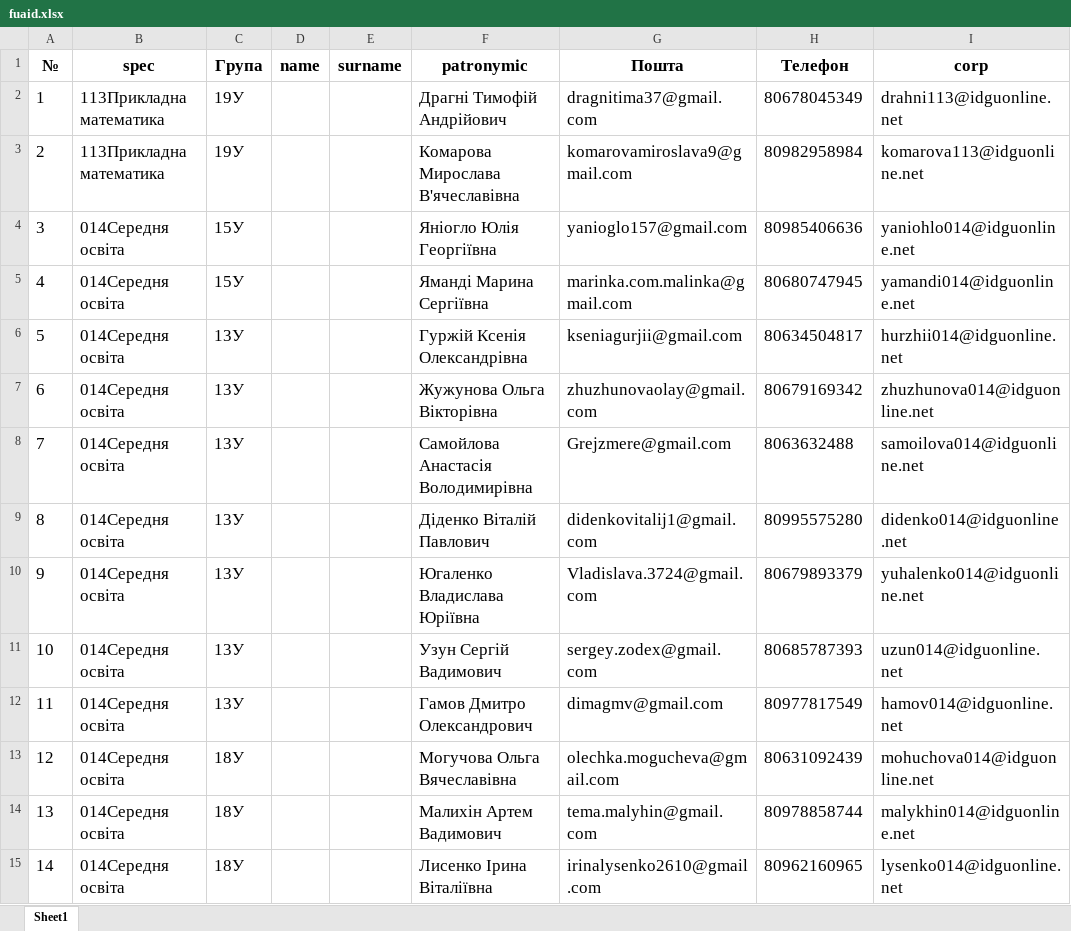
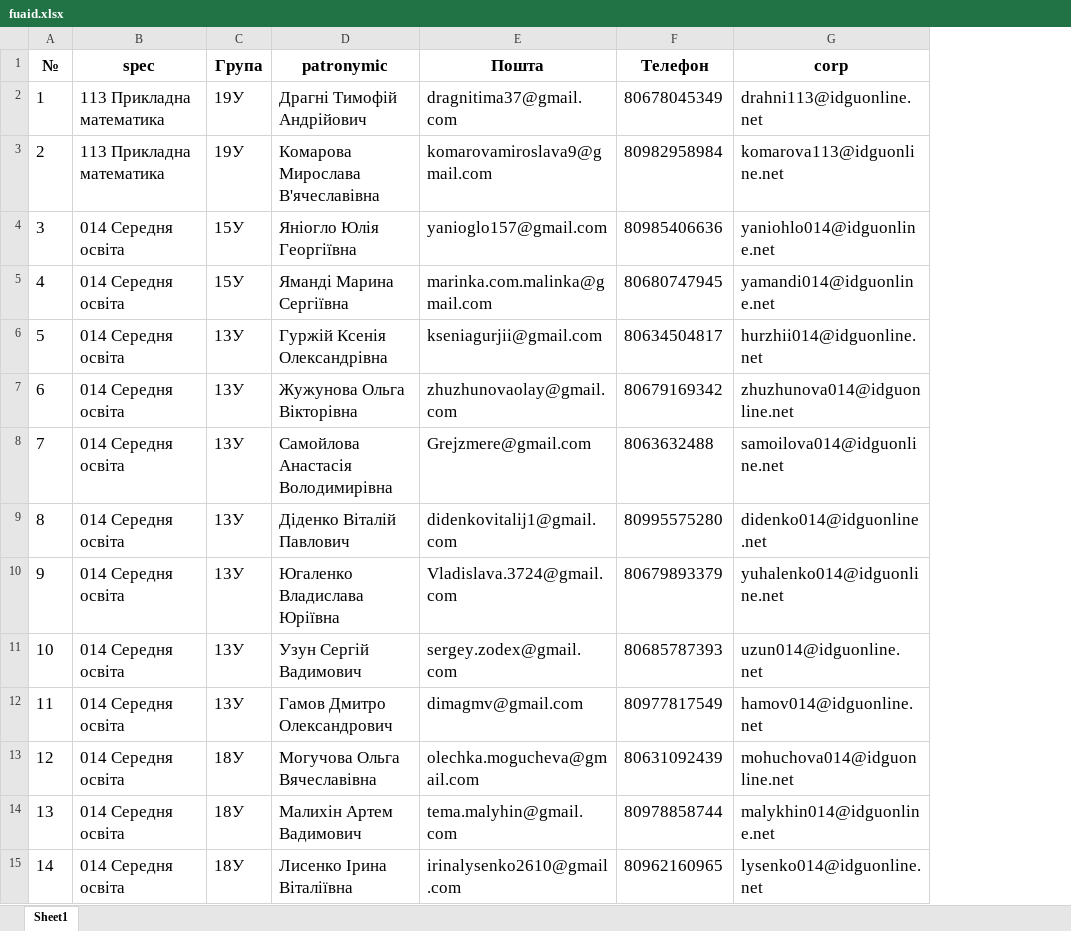
Before and after one commit to Granzberg/parser_xlsx, an Excel workbook: fuaid.xlsx, sheet Sheet1, drawn as a sheet; only a part is shown; values as stored, in another font and other column widths than the file's, no borders; the diff covers the shown part only; the diff names each change by its address in the sheet, - before the commit and + after, or states it on an @@ line.

```diff
--- a/fuaid.xlsx (sheet Sheet1)
+++ b/fuaid.xlsx (sheet Sheet1)
-column D (name), empty
-column E (surname), empty
-B2:B3 (spec): 113Прикладна математика
+B2:B3 (spec): 113 Прикладна математика
-B4:B15 (spec): 014Середня освіта
+B4:B15 (spec): 014 Середня освіта
```
Also changed, not shown: 37 edited cells elsewhere in this sheet, test.xlsx, 1 other file.
